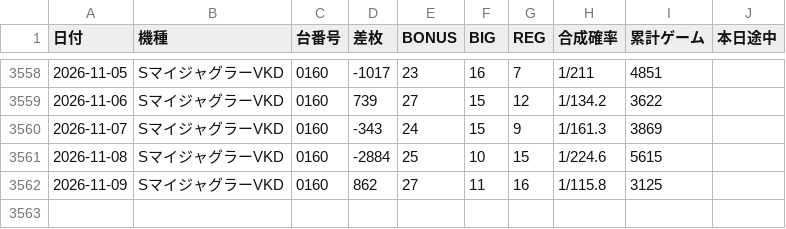
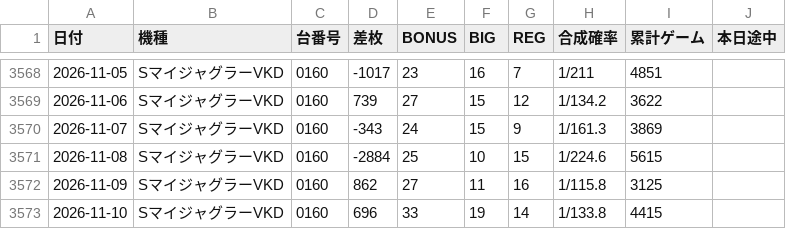
Before and after one commit to warauinu/warauinu.github.io, a CSV file: juggler.csv, drawn as a sheet; only a part is shown, gaps mark what is left out; the diff covers the shown part only; the diff names each change by its address in the sheet, - before the commit and + after, or states it on an @@ line.

```diff
--- a/juggler.csv
+++ b/juggler.csv
+row 3573: 2026-11-10 | SマイジャグラーVKD | 0160 | 696 | 33 | 19 | 14 | 1/133.8 | 4415
```
Also changed, not shown: 10 added rows elsewhere in this file.
